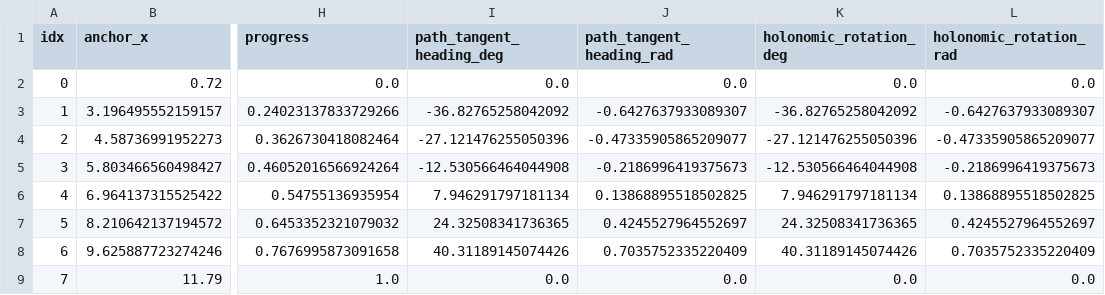
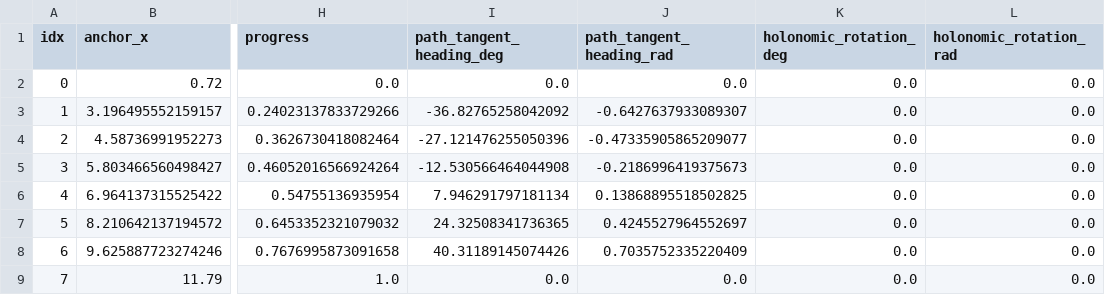
Before and after one commit to Kobeeeef/BezierPathPlanner, a CSV file: outputs/hot_island/pathplanner_waypoints.csv, drawn as a sheet; only a part is shown, gaps mark what is left out; the diff names each change by its address in the sheet, - before the commit and + after, or states it on an @@ line.

```diff
--- a/outputs/hot_island/pathplanner_waypoints.csv
+++ b/outputs/hot_island/pathplanner_waypoints.csv
-K3 (holonomic_rotation_deg): -36.82765258042092
+K3 (holonomic_rotation_deg): 0.0
-L3 (holonomic_rotation_rad): -0.6427637933089307
+L3 (holonomic_rotation_rad): 0.0
-K4 (holonomic_rotation_deg): -27.121476255050396
+K4 (holonomic_rotation_deg): 0.0
-L4 (holonomic_rotation_rad): -0.47335905865209077
+L4 (holonomic_rotation_rad): 0.0
-K5 (holonomic_rotation_deg): -12.530566464044908
+K5 (holonomic_rotation_deg): 0.0
-L5 (holonomic_rotation_rad): -0.2186996419375673
+L5 (holonomic_rotation_rad): 0.0
-K6 (holonomic_rotation_deg): 7.946291797181134
+K6 (holonomic_rotation_deg): 0.0
-L6 (holonomic_rotation_rad): 0.13868895518502825
+L6 (holonomic_rotation_rad): 0.0
-K7 (holonomic_rotation_deg): 24.32508341736365
+K7 (holonomic_rotation_deg): 0.0
-L7 (holonomic_rotation_rad): 0.4245527964552697
+L7 (holonomic_rotation_rad): 0.0
-K8 (holonomic_rotation_deg): 40.31189145074426
+K8 (holonomic_rotation_deg): 0.0
-L8 (holonomic_rotation_rad): 0.7035752335220409
+L8 (holonomic_rotation_rad): 0.0
```
Also changed, not shown: 15 other files.
